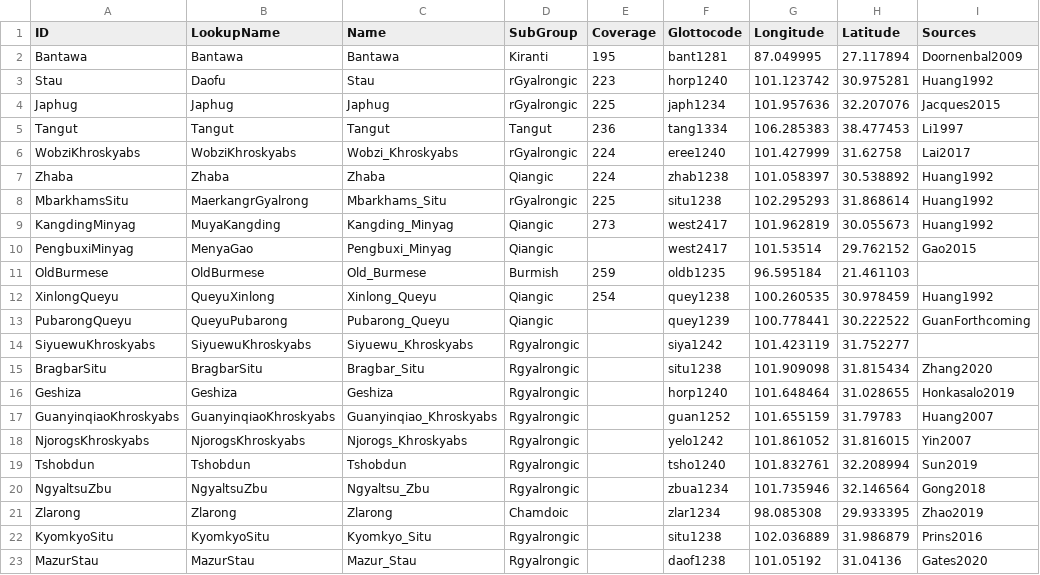
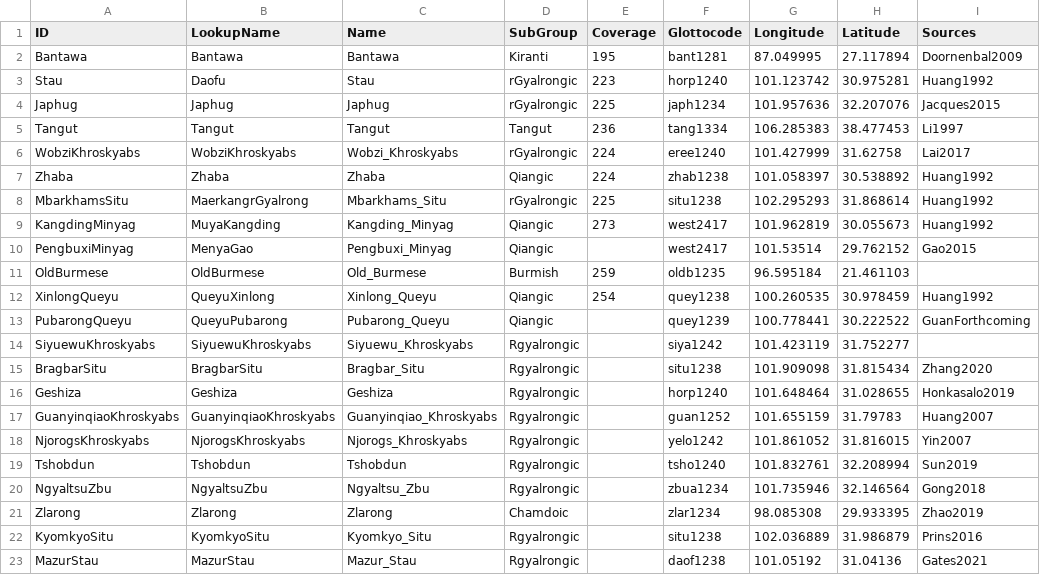
Before and after one commit to lexibank/lairgyalrong, a CSV file: etc/languages.csv, drawn as a sheet.

Commit message:
Update languages.csv

```diff
--- a/etc/languages.csv
+++ b/etc/languages.csv
@@ -22,2 +22,2 @@ Zlarong,Zlarong,Zlarong,Chamdoic,,zlar1234,98.085308,29.933395,Zhao2019
 KyomkyoSitu,KyomkyoSitu,Kyomkyo_Situ,Rgyalrongic,,situ1238,102.036889,31.986879,Prins2016
-MazurStau,MazurStau,Mazur_Stau,Rgyalrongic,,daof1238,101.05192,31.04136,Gates2020
+MazurStau,MazurStau,Mazur_Stau,Rgyalrongic,,daof1238,101.05192,31.04136,Gates2021
```
